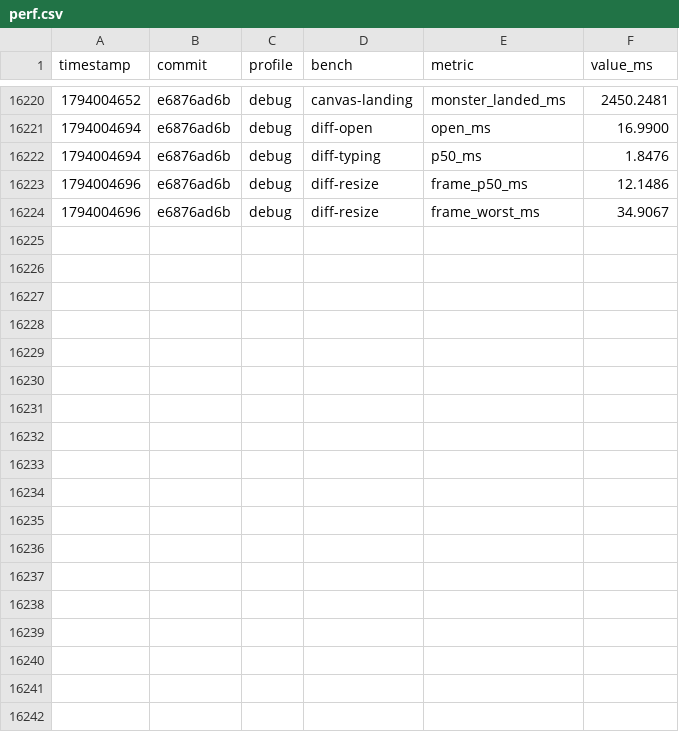
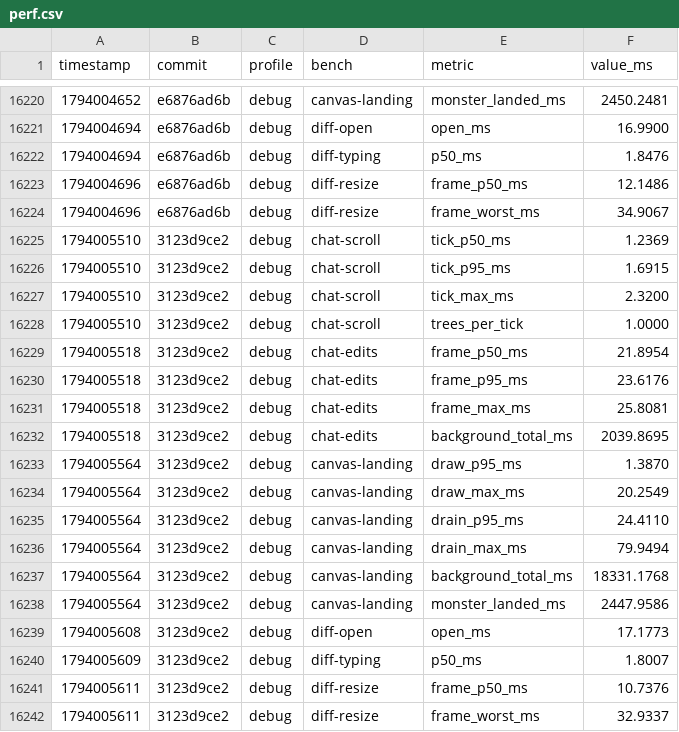
Before and after one commit to JetBrains/himark, a CSV file: perf.csv, drawn as a sheet; only a part is shown, gaps mark what is left out; the diff names each change by its address in the sheet, - before the commit and + after, or states it on an @@ line.

```diff
--- a/perf.csv
+++ b/perf.csv
+row 16225: 1794005510 | 3123d9ce2 | debug | chat-scroll | tick_p50_ms | 1.2369
+row 16226: 1794005510 | 3123d9ce2 | debug | chat-scroll | tick_p95_ms | 1.6915
+row 16227: 1794005510 | 3123d9ce2 | debug | chat-scroll | tick_max_ms | 2.3200
+row 16228: 1794005510 | 3123d9ce2 | debug | chat-scroll | trees_per_tick | 1.0000
+row 16229: 1794005518 | 3123d9ce2 | debug | chat-edits | frame_p50_ms | 21.8954
+row 16230: 1794005518 | 3123d9ce2 | debug | chat-edits | frame_p95_ms | 23.6176
+row 16231: 1794005518 | 3123d9ce2 | debug | chat-edits | frame_max_ms | 25.8081
+row 16232: 1794005518 | 3123d9ce2 | debug | chat-edits | background_total_ms | 2039.8695
+row 16233: 1794005564 | 3123d9ce2 | debug | canvas-landing | draw_p95_ms | 1.3870
+row 16234: 1794005564 | 3123d9ce2 | debug | canvas-landing | draw_max_ms | 20.2549
+row 16235: 1794005564 | 3123d9ce2 | debug | canvas-landing | drain_p95_ms | 24.4110
+row 16236: 1794005564 | 3123d9ce2 | debug | canvas-landing | drain_max_ms | 79.9494
+row 16237: 1794005564 | 3123d9ce2 | debug | canvas-landing | background_total_ms | 18331.1768
+row 16238: 1794005564 | 3123d9ce2 | debug | canvas-landing | monster_landed_ms | 2447.9586
+row 16239: 1794005608 | 3123d9ce2 | debug | diff-open | open_ms | 17.1773
+row 16240: 1794005609 | 3123d9ce2 | debug | diff-typing | p50_ms | 1.8007
+row 16241: 1794005611 | 3123d9ce2 | debug | diff-resize | frame_p50_ms | 10.7376
+row 16242: 1794005611 | 3123d9ce2 | debug | diff-resize | frame_worst_ms | 32.9337
```
Also changed, not shown: 33 other files.
